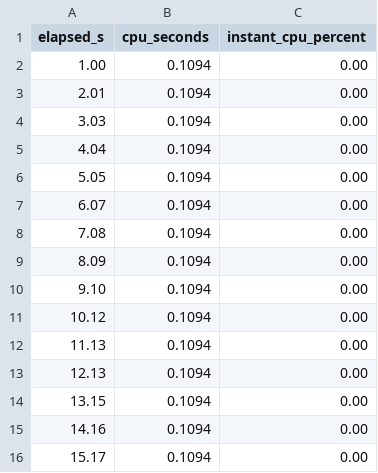
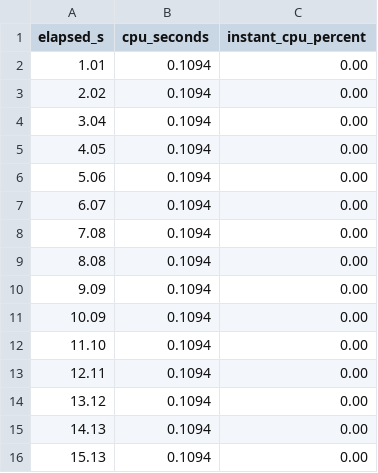
Before and after one commit to avirooppal/Sanctum, a CSV file: evals/results/exe/perf_idle_cpu.csv, drawn as a sheet.

```diff
--- a/evals/results/exe/perf_idle_cpu.csv
+++ b/evals/results/exe/perf_idle_cpu.csv
@@ -1,16 +1,16 @@
 elapsed_s,cpu_seconds,instant_cpu_percent
-1.00,0.1094,0.00
-2.01,0.1094,0.00
-3.03,0.1094,0.00
-4.04,0.1094,0.00
-5.05,0.1094,0.00
+1.01,0.1094,0.00
+2.02,0.1094,0.00
+3.04,0.1094,0.00
+4.05,0.1094,0.00
+5.06,0.1094,0.00
 6.07,0.1094,0.00
 7.08,0.1094,0.00
-8.09,0.1094,0.00
-9.10,0.1094,0.00
-10.12,0.1094,0.00
-11.13,0.1094,0.00
-12.13,0.1094,0.00
-13.15,0.1094,0.00
-14.16,0.1094,0.00
-15.17,0.1094,0.00
+8.08,0.1094,0.00
+9.09,0.1094,0.00
+10.09,0.1094,0.00
+11.10,0.1094,0.00
+12.11,0.1094,0.00
+13.12,0.1094,0.00
+14.13,0.1094,0.00
+15.13,0.1094,0.00
```
Also changed, not shown: evals/results/exe/res_chat_soak.csv, evals/results/exe/res_idle_soak.csv, 44 other files.
